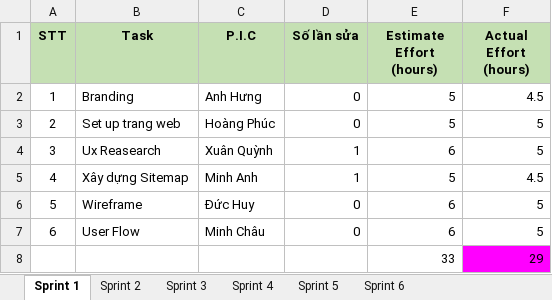
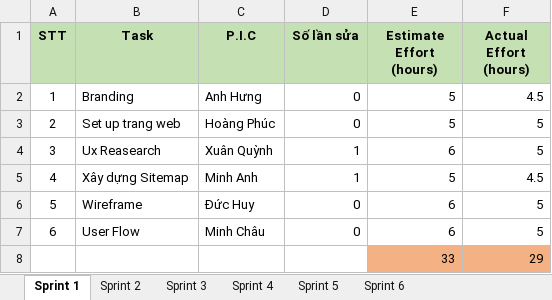
Before and after one commit to paanhuq/44K221.04, an Excel workbook: Effort.xlsx, sheet Sprint 1, drawn as a sheet; values as stored, in another font and other column widths than the file's, no borders; the diff names each change by its address in the sheet, - before the commit and + after, or states it on an @@ line.

```diff
--- a/Effort.xlsx (sheet Sprint 1)
+++ b/Effort.xlsx (sheet Sprint 1)
-E8 fill: none
+E8 fill: #F4B183
-F8 fill: #FF00FF
+F8 fill: #F4B183
```
Also changed, not shown: sheet Sprint 2, sheet Sprint 6, sheet Sprint 5, sheet Sprint 4, sheet Sprint 3, formulas that keep their value.
